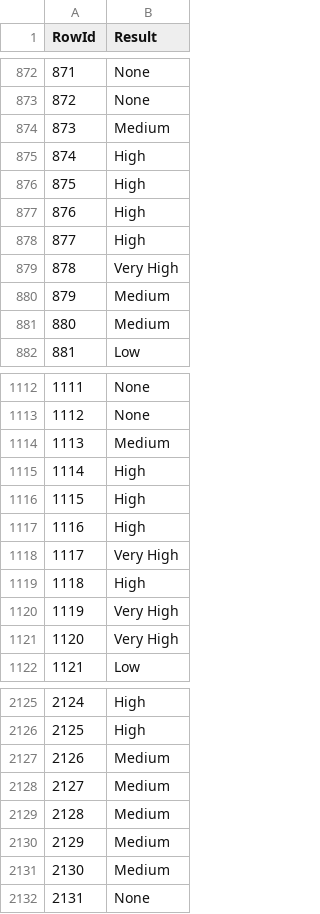
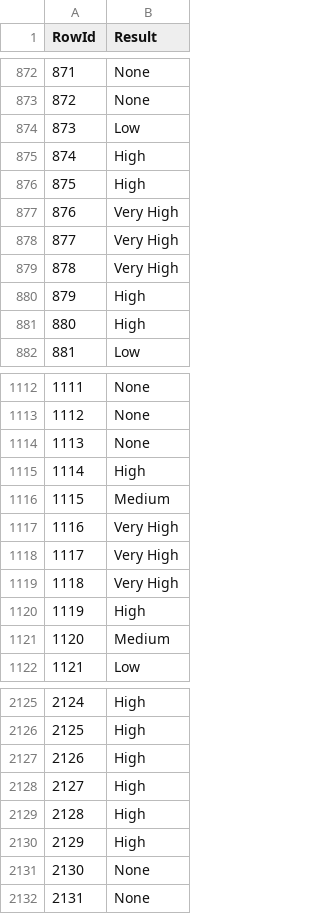
Before and after one commit to simaobarroso/tp-daa, a CSV file: competicao/predictions.csv, drawn as a sheet; only a part is shown, gaps mark what is left out; the diff covers the shown part only.

Commit message:
0.88017 xgboost

```diff
--- a/competicao/predictions.csv
+++ b/competicao/predictions.csv
@@ -873,10 +873,10 @@ RowId,Result
 872,None
-873,Medium
+873,Low
 874,High
 875,High
-876,High
-877,High
+876,Very High
+877,Very High
 878,Very High
-879,Medium
-880,Medium
+879,High
+880,High
 881,Low
@@ -1113,10 +1113,10 @@ RowId,Result
 1112,None
-1113,Medium
+1113,None
 1114,High
-1115,High
-1116,High
+1115,Medium
+1116,Very High
 1117,Very High
-1118,High
-1119,Very High
-1120,Very High
+1118,Very High
+1119,High
+1120,Medium
 1121,Low
@@ -2126,7 +2126,7 @@ RowId,Result
 2125,High
-2126,Medium
-2127,Medium
-2128,Medium
-2129,Medium
-2130,Medium
+2126,High
+2127,High
+2128,High
+2129,High
+2130,None
 2131,None
```
Also changed, not shown: 123 edited cells elsewhere in this file.
